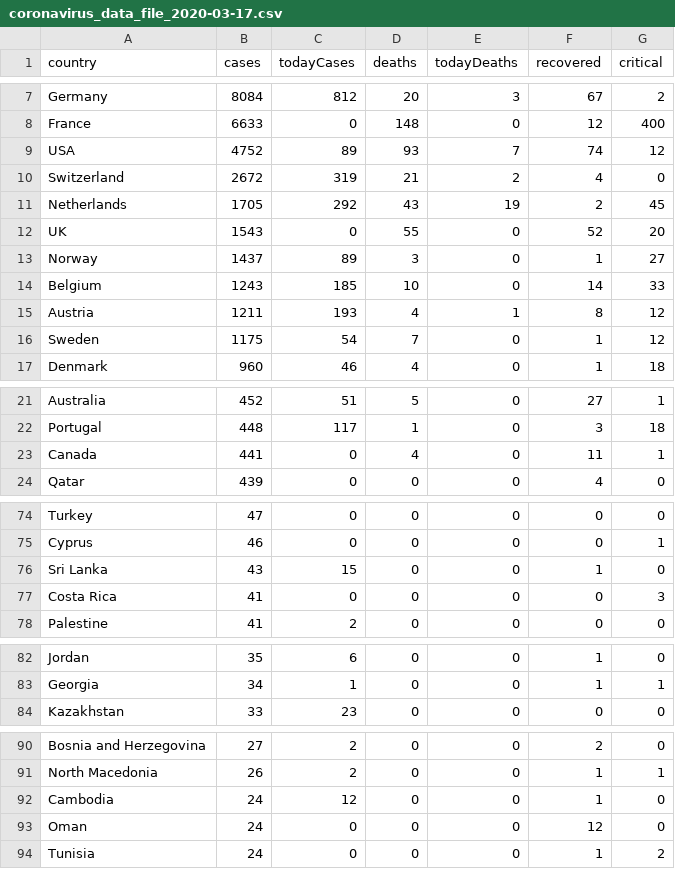
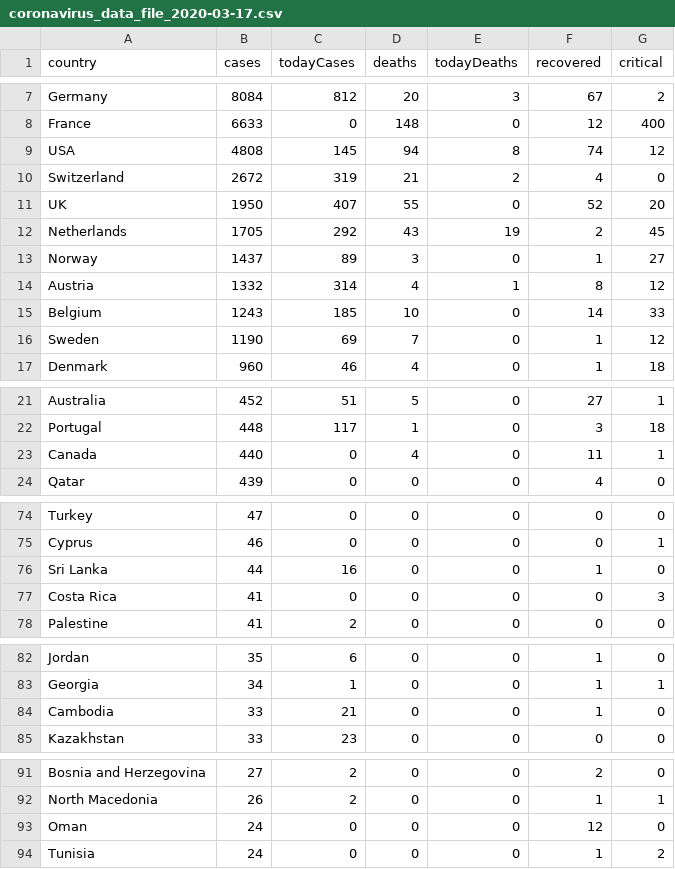
Before and after one commit to karolosk/dash_covid, a CSV file: coronavirus_data_file_2020-03-17.csv, drawn as a sheet; only a part is shown, gaps mark what is left out; the diff covers the shown part only.

Commit message:
Added data file to git ingore, fixed an issue with the provided for global data

```diff
--- a/coronavirus_data_file_2020-03-17.csv
+++ b/coronavirus_data_file_2020-03-17.csv
@@ -8,10 +8,10 @@ Germany,8084,812,20,3,67,2
 France,6633,0,148,0,12,400
-USA,4752,89,93,7,74,12
+USA,4808,145,94,8,74,12
 Switzerland,2672,319,21,2,4,0
+UK,1950,407,55,0,52,20
 Netherlands,1705,292,43,19,2,45
-UK,1543,0,55,0,52,20
 Norway,1437,89,3,0,1,27
+Austria,1332,314,4,1,8,12
 Belgium,1243,185,10,0,14,33
-Austria,1211,193,4,1,8,12
-Sweden,1175,54,7,0,1,12
+Sweden,1190,69,7,0,1,12
 Denmark,960,46,4,0,1,18
@@ -22,3 +22,3 @@ Australia,452,51,5,0,27,1
 Portugal,448,117,1,0,3,18
-Canada,441,0,4,0,11,1
+Canada,440,0,4,0,11,1
 Qatar,439,0,0,0,4,0
@@ -75,3 +75,3 @@ Turkey,47,0,0,0,0,0
 Cyprus,46,0,0,0,0,1
-Sri Lanka,43,15,0,0,1,0
+Sri Lanka,44,16,0,0,1,0
 Costa Rica,41,0,0,0,0,3
@@ -83,2 +83,3 @@ Jordan,35,6,0,0,1,0
 Georgia,34,1,0,0,1,1
+Cambodia,33,21,0,0,1,0
 Kazakhstan,33,23,0,0,0,0
@@ -91,3 +92,2 @@ Bosnia and Herzegovina,27,2,0,0,2,0
 North Macedonia,26,2,0,0,1,1
-Cambodia,24,12,0,0,1,0
 Oman,24,0,0,0,12,0
```
Also changed, not shown: 1 edited cell elsewhere in this file, 3 other files.
